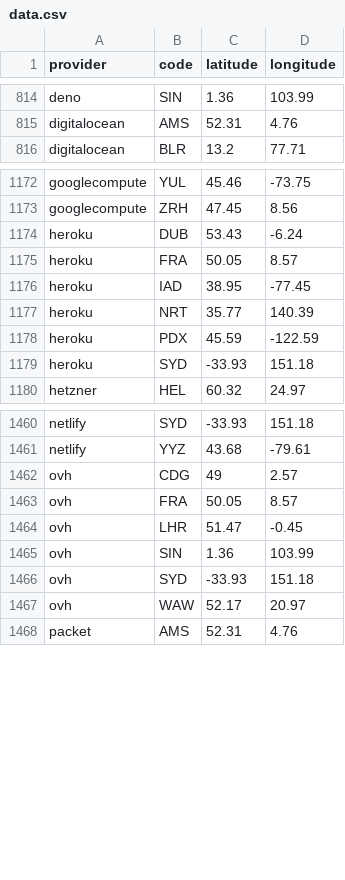
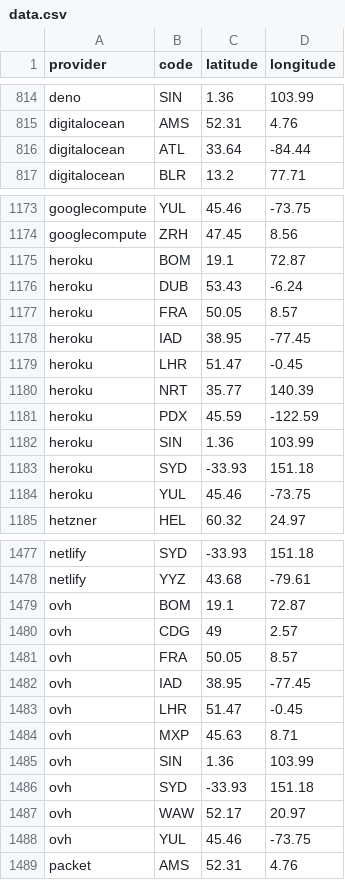
Before and after one commit to adaptive/pops, a CSV file: notebooks/data.csv, drawn as a sheet; only a part is shown, gaps mark what is left out; the diff covers the shown part only.

```diff
--- a/notebooks/data.csv
+++ b/notebooks/data.csv
@@ -815,2 +815,3 @@ deno,SIN,1.36,103.99
 digitalocean,AMS,52.31,4.76
+digitalocean,ATL,33.64,-84.44
 digitalocean,BLR,13.2,77.71
@@ -1173,2 +1174,3 @@ googlecompute,YUL,45.46,-73.75
 googlecompute,ZRH,47.45,8.56
+heroku,BOM,19.1,72.87
 heroku,DUB,53.43,-6.24
@@ -1176,5 +1178,8 @@ heroku,FRA,50.05,8.57
 heroku,IAD,38.95,-77.45
+heroku,LHR,51.47,-0.45
 heroku,NRT,35.77,140.39
 heroku,PDX,45.59,-122.59
+heroku,SIN,1.36,103.99
 heroku,SYD,-33.93,151.18
+heroku,YUL,45.46,-73.75
 hetzner,HEL,60.32,24.97
@@ -1461,5 +1478,8 @@ netlify,SYD,-33.93,151.18
 netlify,YYZ,43.68,-79.61
+ovh,BOM,19.1,72.87
 ovh,CDG,49,2.57
 ovh,FRA,50.05,8.57
+ovh,IAD,38.95,-77.45
 ovh,LHR,51.47,-0.45
+ovh,MXP,45.63,8.71
 ovh,SIN,1.36,103.99
@@ -1467,2 +1487,3 @@ ovh,SYD,-33.93,151.18
 ovh,WAW,52.17,20.97
+ovh,YUL,45.46,-73.75
 packet,AMS,52.31,4.76
```
Also changed, not shown: 20 added rows and 4 removed rows elsewhere in this file, 10 other files.
